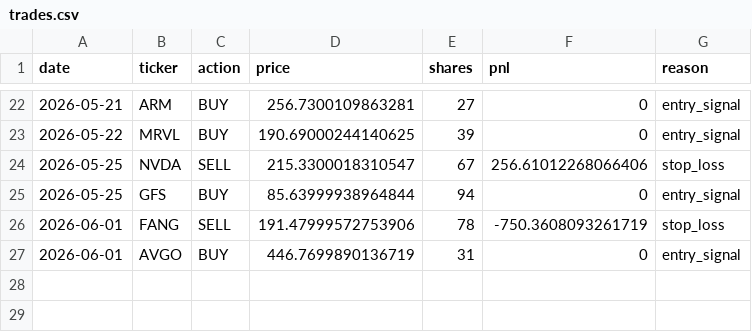
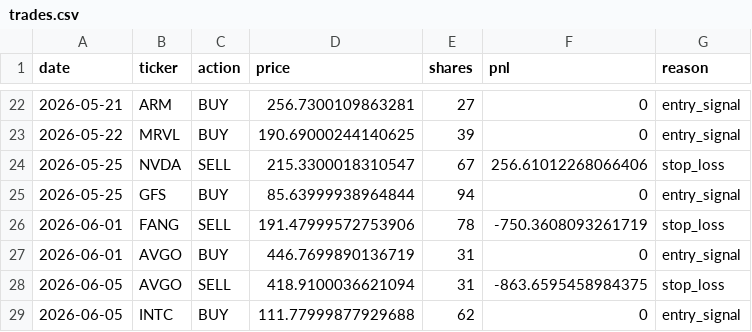
Before and after one commit to AakashMandyam/stock-scanner, a CSV file: trades.csv, drawn as a sheet; only a part is shown, gaps mark what is left out.

```diff
--- a/trades.csv
+++ b/trades.csv
@@ -27 +27,3 @@ date,ticker,action,price,shares,pnl,reason
 2026-06-01,AVGO,BUY,446.7699890136719,31,0,entry_signal
+2026-06-05,AVGO,SELL,418.9100036621094,31,-863.6595458984375,stop_loss
+2026-06-05,INTC,BUY,111.77999877929688,62,0,entry_signal
```
Also changed, not shown: scan_log.csv, 2 other files.
